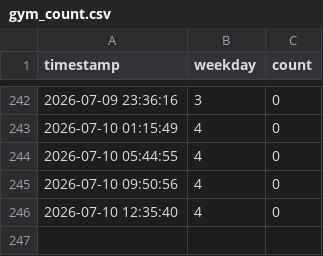
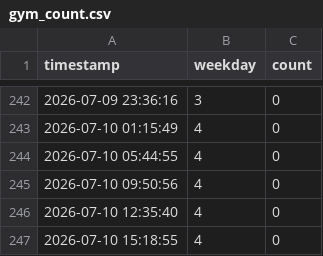
Before and after one commit to yucheng105/park-gym, a CSV file: gym_count.csv, drawn as a sheet; only a part is shown, gaps mark what is left out.

```diff
--- a/gym_count.csv
+++ b/gym_count.csv
@@ -246 +246,2 @@
 2026-07-10 12:35:40,4,0
+2026-07-10 15:18:55,4,0
```
